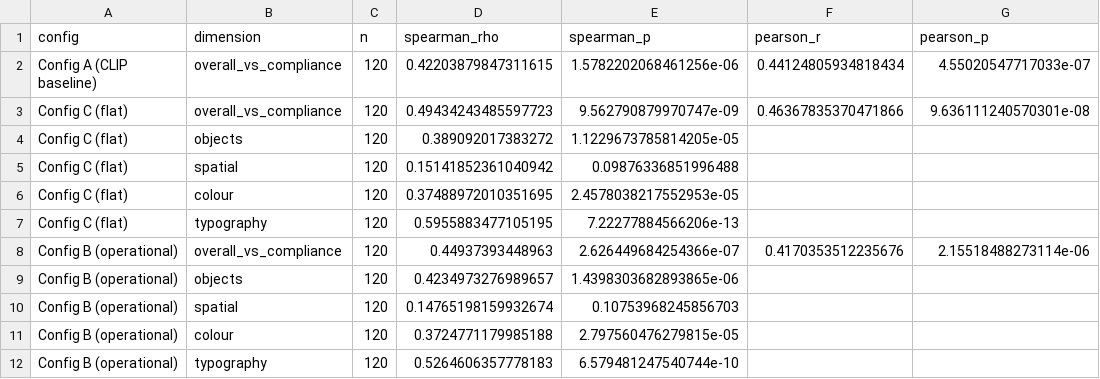
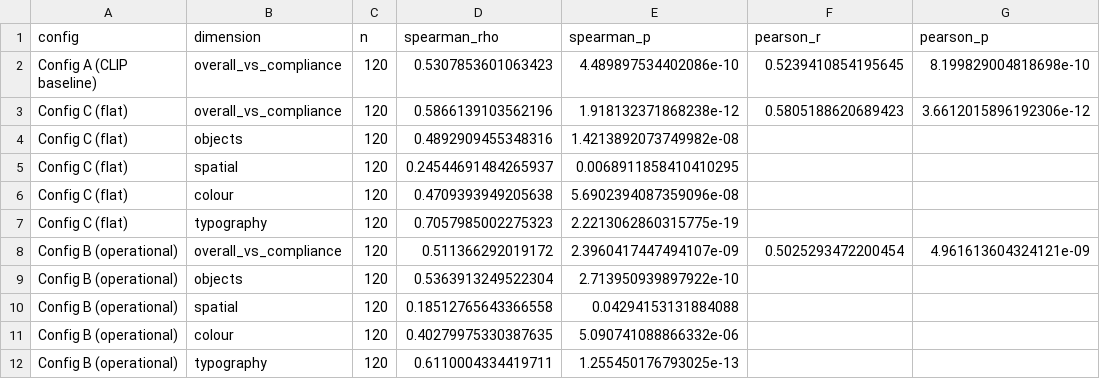
Before and after one commit to KalyaniKudalkar/MulBrandEval, a CSV file: results/phase3a/phase3a_correlation_results.csv, drawn as a sheet.

```diff
--- a/results/phase3a/phase3a_correlation_results.csv
+++ b/results/phase3a/phase3a_correlation_results.csv
@@ -1,12 +1,12 @@
 config,dimension,n,spearman_rho,spearman_p,pearson_r,pearson_p
-Config A (CLIP baseline),overall_vs_compliance,120,0.42203879847311615,1.5782202068461256e-06,0.44124805934818434,4.55020547717033e-07
-Config C (flat),overall_vs_compliance,120,0.49434243485597723,9.562790879970747e-09,0.46367835370471866,9.636111240570301e-08
-Config C (flat),objects,120,0.389092017383272,1.1229673785814205e-05,,
-Config C (flat),spatial,120,0.15141852361040942,0.09876336851996488,,
-Config C (flat),colour,120,0.37488972010351695,2.4578038217552953e-05,,
-Config C (flat),typography,120,0.5955883477105195,7.22277884566206e-13,,
-Config B (operational),overall_vs_compliance,120,0.44937393448963,2.626449684254366e-07,0.4170353512235676,2.15518488273114e-06
-Config B (operational),objects,120,0.4234973276989657,1.4398303682893865e-06,,
-Config B (operational),spatial,120,0.14765198159932674,0.10753968245856703,,
-Config B (operational),colour,120,0.3724771179985188,2.797560476279815e-05,,
-Config B (operational),typography,120,0.5264606357778183,6.579481247540744e-10,,
+Config A (CLIP baseline),overall_vs_compliance,120,0.5307853601063423,4.489897534402086e-10,0.5239410854195645,8.199829004818698e-10
+Config C (flat),overall_vs_compliance,120,0.5866139103562196,1.918132371868238e-12,0.5805188620689423,3.6612015896192306e-12
+Config C (flat),objects,120,0.4892909455348316,1.4213892073749982e-08,,
+Config C (flat),spatial,120,0.24544691484265937,0.0068911858410410295,,
+Config C (flat),colour,120,0.4709393949205638,5.6902394087359096e-08,,
+Config C (flat),typography,120,0.7057985002275323,2.2213062860315775e-19,,
+Config B (operational),overall_vs_compliance,120,0.511366292019172,2.3960417447494107e-09,0.5025293472200454,4.961613604324121e-09
+Config B (operational),objects,120,0.5363913249522304,2.713950939897922e-10,,
+Config B (operational),spatial,120,0.18512765643366558,0.04294153131884088,,
+Config B (operational),colour,120,0.40279975330387635,5.090741088866332e-06,,
+Config B (operational),typography,120,0.6110004334419711,1.255450176793025e-13,,
```
Also changed, not shown: results/phase3a/phase3a_120_primary_rater_joined.csv, results/phase3a/phase3a_ablation_bootstrap_ci.csv, 6 other files.
